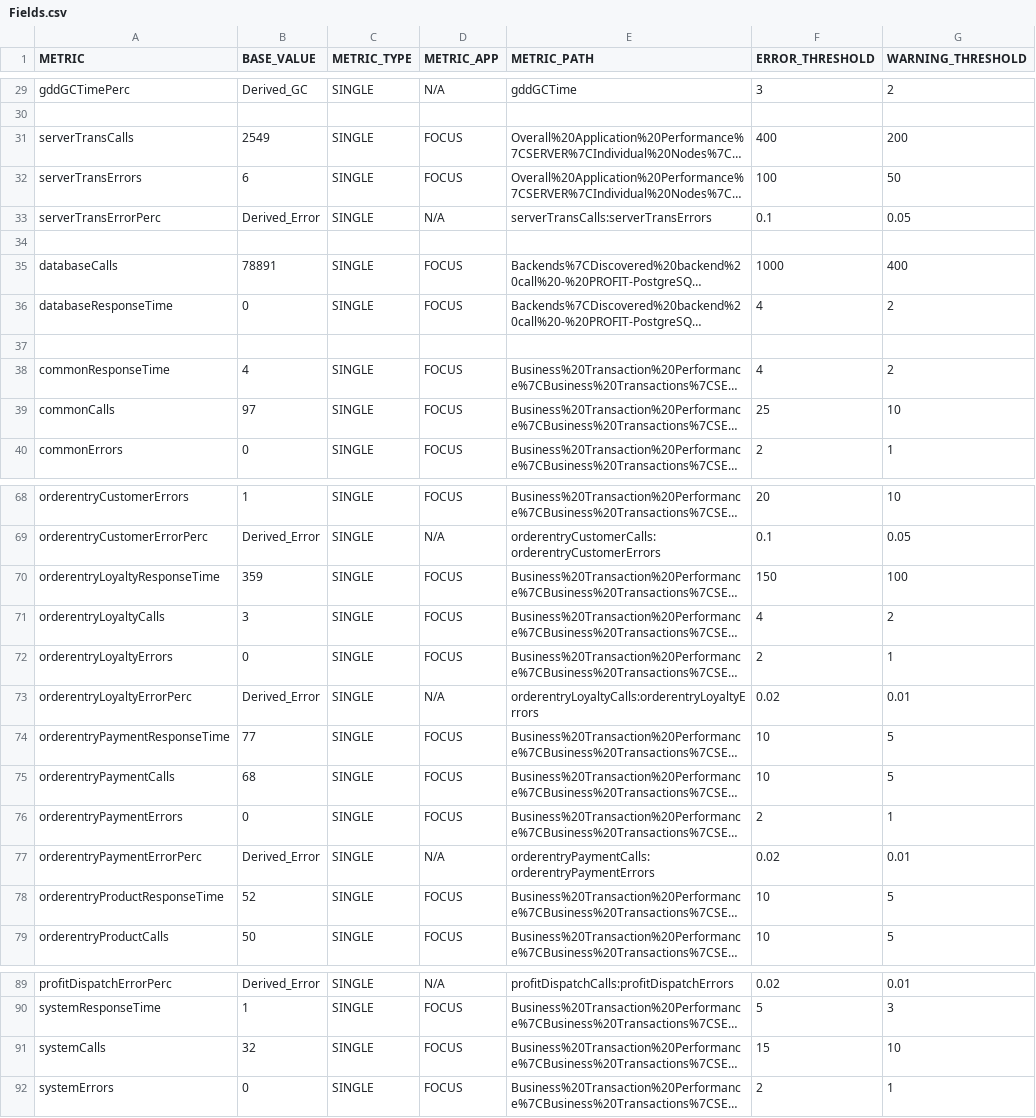
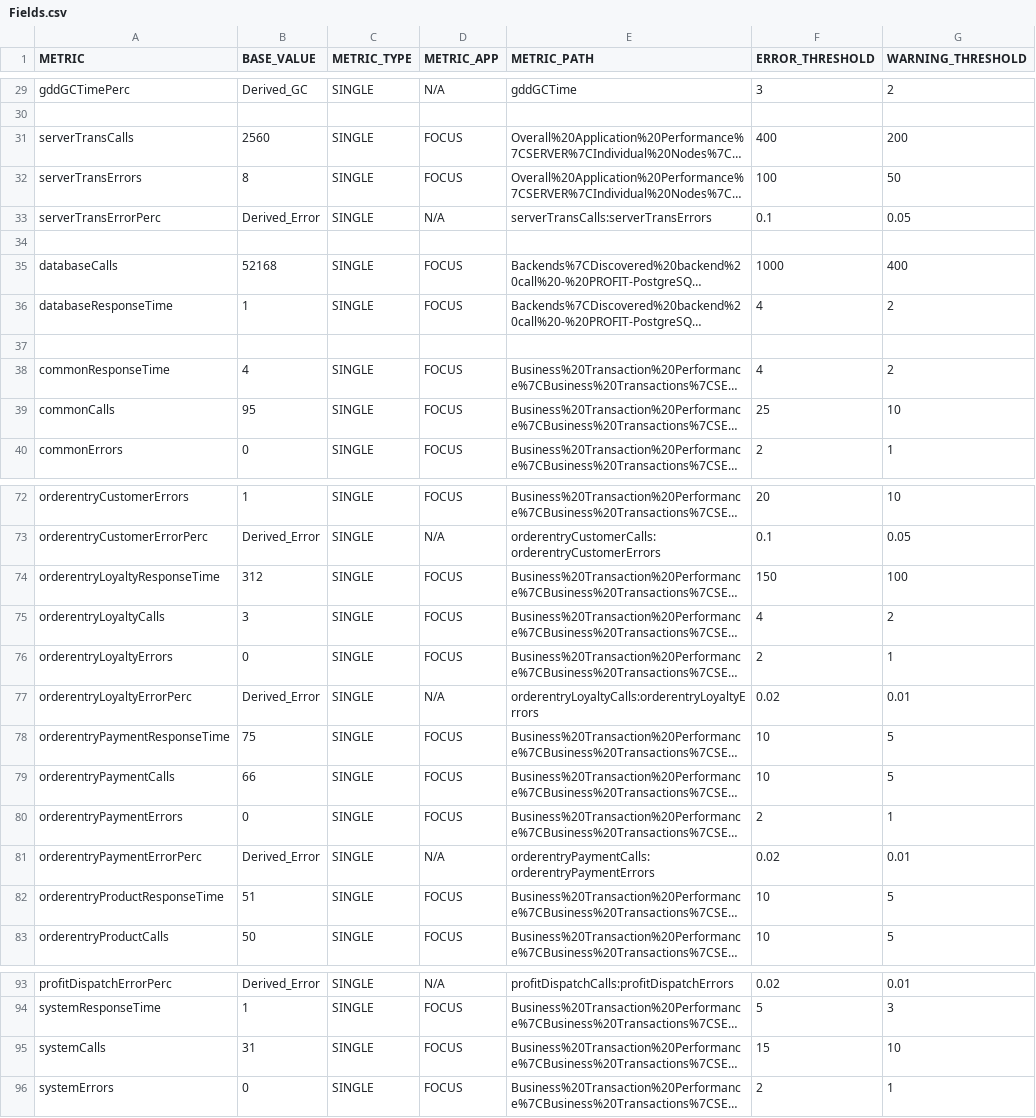
Before and after one commit to NathanLosee/MetricReporter, a CSV file: src/res/Configs/Focus/Fields.csv, drawn as a sheet; only a part is shown, gaps mark what is left out; long unchanged cells end in …; addresses are those after the commit; the diff covers the shown part only; the diff names each change by its address in the sheet, - before the commit and + after, or states it on an @@ line.

```diff
--- a/src/res/Configs/Focus/Fields.csv
+++ b/src/res/Configs/Focus/Fields.csv
-B31 (BASE_VALUE): 2549
+B31 (BASE_VALUE): 2560
-B32 (BASE_VALUE): 6
+B32 (BASE_VALUE): 8
-B35 (BASE_VALUE): 78891
+B35 (BASE_VALUE): 52168
-B36 (BASE_VALUE): 0
+B36 (BASE_VALUE): 1
-B39 (BASE_VALUE): 97
+B39 (BASE_VALUE): 95
-B74 (BASE_VALUE): 359
+B74 (BASE_VALUE): 312
-B78 (BASE_VALUE): 77
+B78 (BASE_VALUE): 75
-B79 (BASE_VALUE): 68
+B79 (BASE_VALUE): 66
-B82 (BASE_VALUE): 52
+B82 (BASE_VALUE): 51
-B95 (BASE_VALUE): 32
+B95 (BASE_VALUE): 31
```
Also changed, not shown: 4 added rows and 31 edited cells elsewhere in this file, 3 other files.
